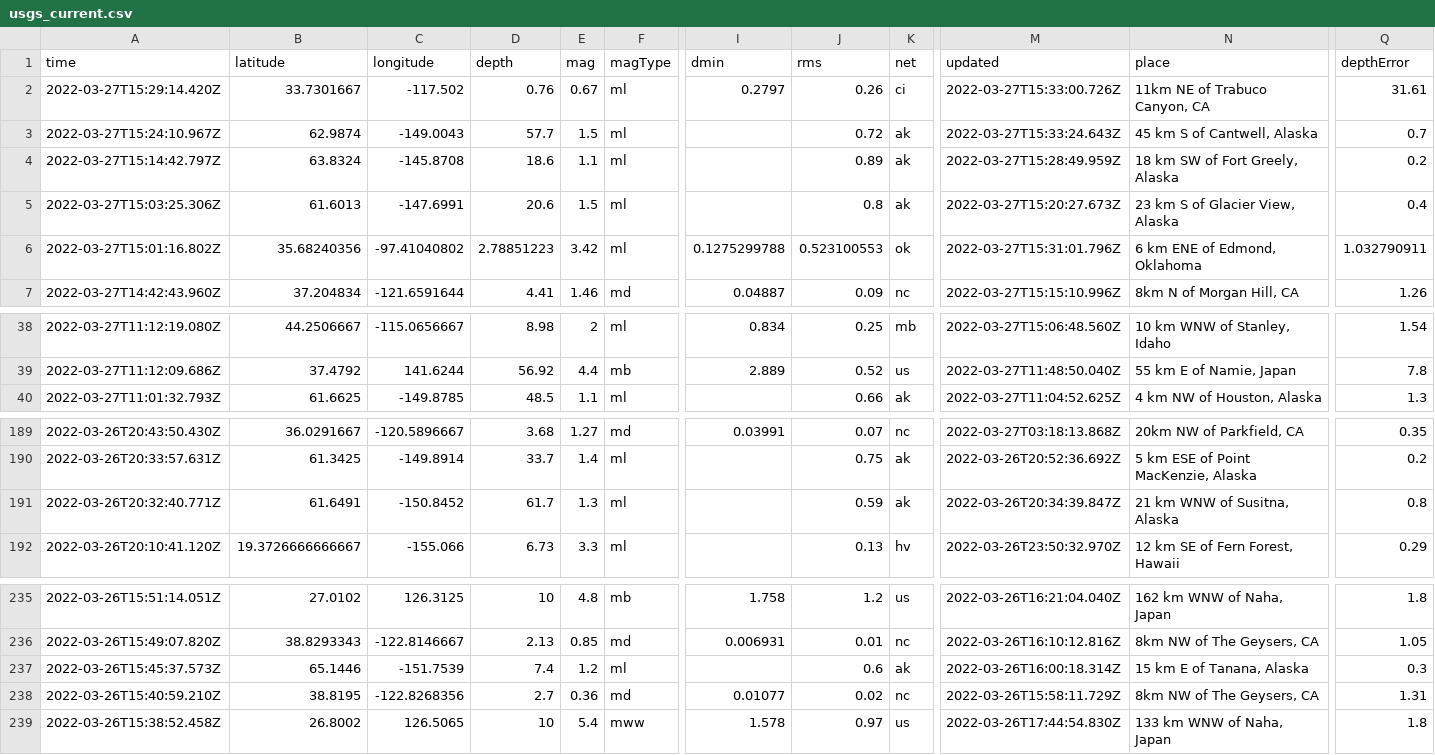
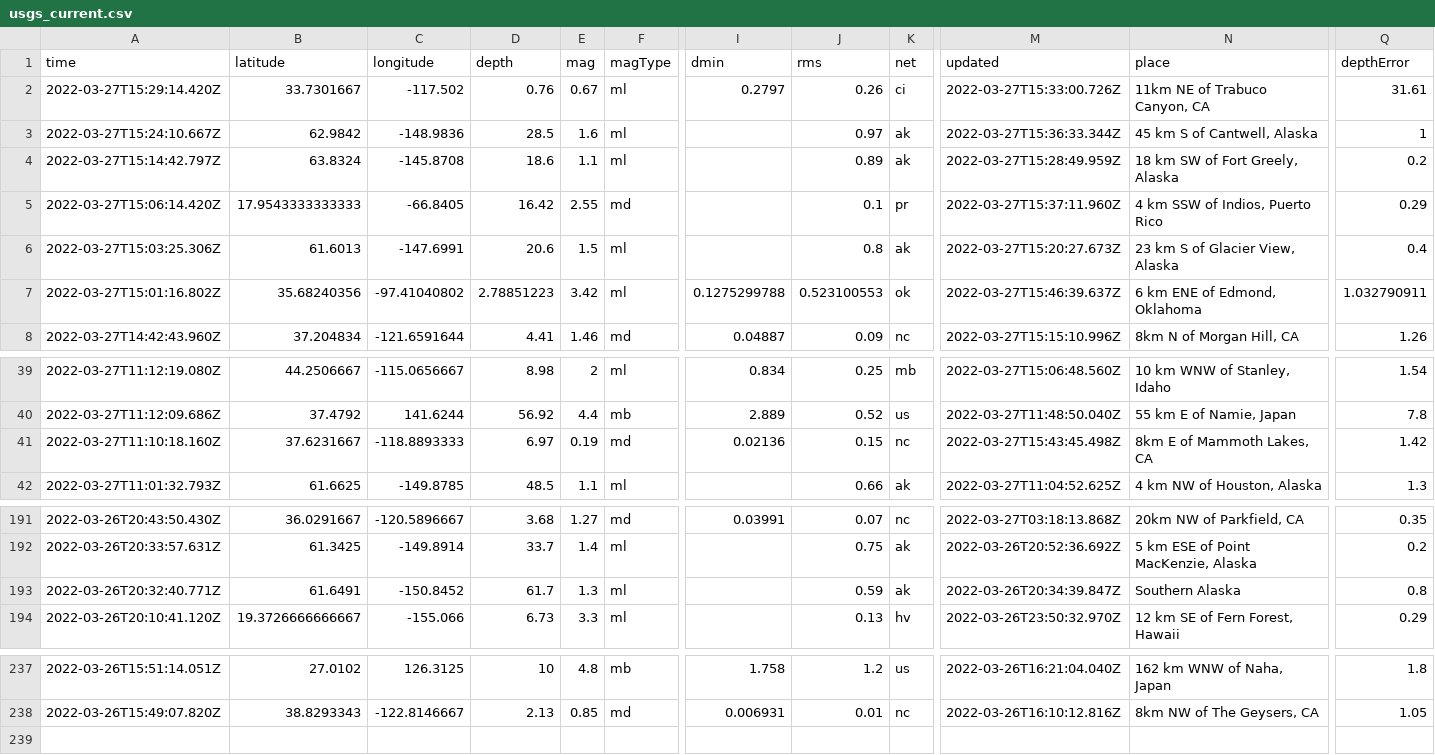
Before and after one commit to LauriNuoska/NICARharjoitus, a CSV file: usgs_current.csv, drawn as a sheet; only a part is shown, gaps mark what is left out; removed rows and columns are numbered as before the commit, all else as after; rows hold the shown columns only; the diff names each change by its address in the sheet, - before the commit and + after, or states it on an @@ line.

```diff
--- a/usgs_current.csv
+++ b/usgs_current.csv
-A3 (time): 2022-03-27T15:24:10.967Z
+A3 (time): 2022-03-27T15:24:10.667Z
-B3 (latitude): 62.9874
+B3 (latitude): 62.9842
-C3 (longitude): -149.0043
+C3 (longitude): -148.9836
-D3 (depth): 57.7
+D3 (depth): 28.5
-E3 (mag): 1.5
+E3 (mag): 1.6
-J3 (rms): 0.72
+J3 (rms): 0.97
-M3 (updated): 2022-03-27T15:33:24.643Z
+M3 (updated): 2022-03-27T15:36:33.344Z
-Q3 (depthError): 0.7
+Q3 (depthError): 1
+row 5: 2022-03-27T15:06:14.420Z | 17.9543333333333 | -66.8405 | 16.42 | 2.55 | md |  | 0.1 | pr | 2022-03-27T15:37:11.960Z | 4 km SSW of Indios, Puerto Rico | 0.29
-M7 (updated): 2022-03-27T15:31:01.796Z
+M7 (updated): 2022-03-27T15:46:39.637Z
+row 41: 2022-03-27T11:10:18.160Z | 37.6231667 | -118.8893333 | 6.97 | 0.19 | md | 0.02136 | 0.15 | nc | 2022-03-27T15:43:45.498Z | 8km E of Mammoth Lakes, CA | 1.42
-N193 (place): 21 km WNW of Susitna, Alaska
+N193 (place): Southern Alaska
-row 237: 2022-03-26T15:45:37.573Z | 65.1446 | -151.7539 | 7.4 | 1.2 | ml |  | 0.6 | ak | 2022-03-26T16:00:18.314Z | 15 km E of Tanana, Alaska | 0.3
-row 238: 2022-03-26T15:40:59.210Z | 38.8195 | -122.8268356 | 2.7 | 0.36 | md | 0.01077 | 0.02 | nc | 2022-03-26T15:58:11.729Z | 8km NW of The Geysers, CA | 1.31
-row 239: 2022-03-26T15:38:52.458Z | 26.8002 | 126.5065 | 10 | 5.4 | mww | 1.578 | 0.97 | us | 2022-03-26T17:44:54.830Z | 133 km WNW of Naha, Japan | 1.8
```
Also changed, not shown: 1 other file.
